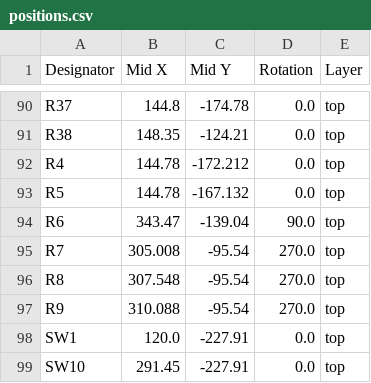
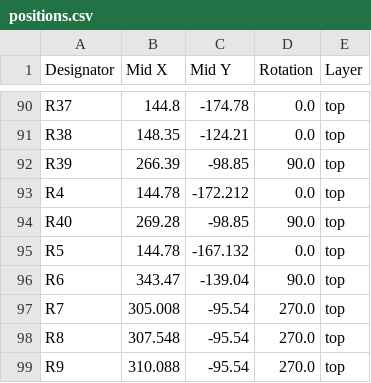
Before and after one commit to acwright/6502-ACE, a CSV file: Production/ACE Board/Rev 1.1/positions.csv, drawn as a sheet; only a part is shown, gaps mark what is left out; the shorter side is filled out with more unchanged rows.

```diff
--- a/Production/ACE Board/Rev 1.1/positions.csv
+++ b/Production/ACE Board/Rev 1.1/positions.csv
@@ -91,3 +91,5 @@ R37,144.8,-174.78,0.0,top
 R38,148.35,-124.21,0.0,top
+R39,266.39,-98.85,90.0,top
 R4,144.78,-172.212,0.0,top
+R40,269.28,-98.85,90.0,top
 R5,144.78,-167.132,0.0,top
```
Also changed, not shown: BOM/ACE Board/Rev 1.1/digikey.csv, BOM/ACE Board/Rev 1.1/mouser.csv, 19 other files.
